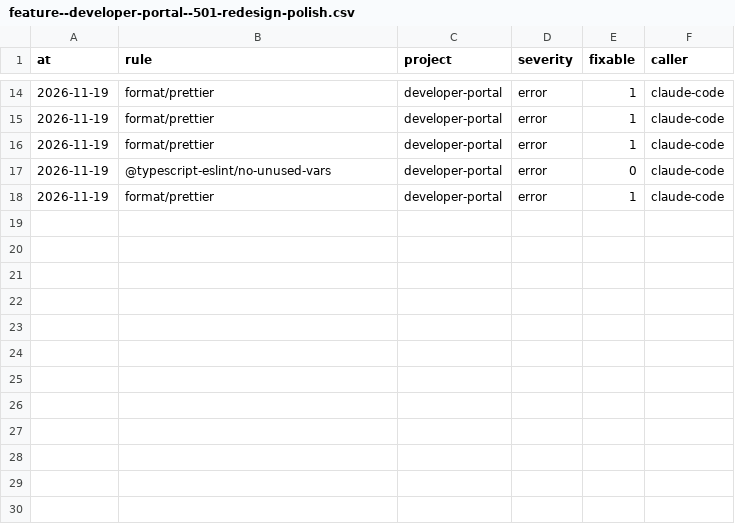
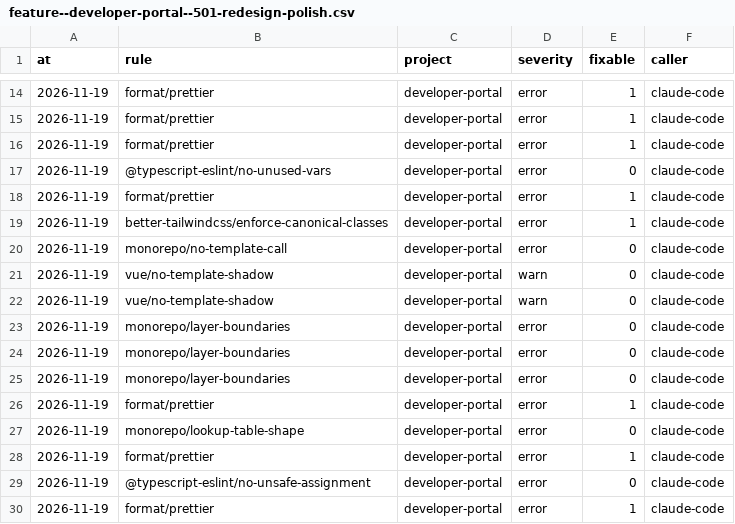
Before and after one commit to xfontr/joinery, a CSV file: data/telemetry/lint/feature--developer-portal--501-redesign-polish.csv, drawn as a sheet; only a part is shown, gaps mark what is left out.

```diff
--- a/data/telemetry/lint/feature--developer-portal--501-redesign-polish.csv
+++ b/data/telemetry/lint/feature--developer-portal--501-redesign-polish.csv
@@ -18 +18,13 @@ at,rule,project,severity,fixable,caller
 2026-11-19,format/prettier,developer-portal,error,1,claude-code
+2026-11-19,better-tailwindcss/enforce-canonical-classes,developer-portal,error,1,claude-code
+2026-11-19,monorepo/no-template-call,developer-portal,error,0,claude-code
+2026-11-19,vue/no-template-shadow,developer-portal,warn,0,claude-code
+2026-11-19,vue/no-template-shadow,developer-portal,warn,0,claude-code
+2026-11-19,monorepo/layer-boundaries,developer-portal,error,0,claude-code
+2026-11-19,monorepo/layer-boundaries,developer-portal,error,0,claude-code
+2026-11-19,monorepo/layer-boundaries,developer-portal,error,0,claude-code
+2026-11-19,format/prettier,developer-portal,error,1,claude-code
+2026-11-19,monorepo/lookup-table-shape,developer-portal,error,0,claude-code
+2026-11-19,format/prettier,developer-portal,error,1,claude-code
+2026-11-19,@typescript-eslint/no-unsafe-assignment,developer-portal,error,0,claude-code
+2026-11-19,format/prettier,developer-portal,error,1,claude-code
```
Also changed, not shown: 46 other files.
